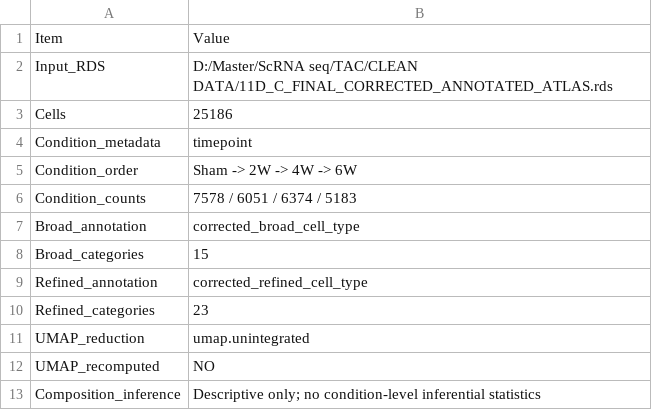
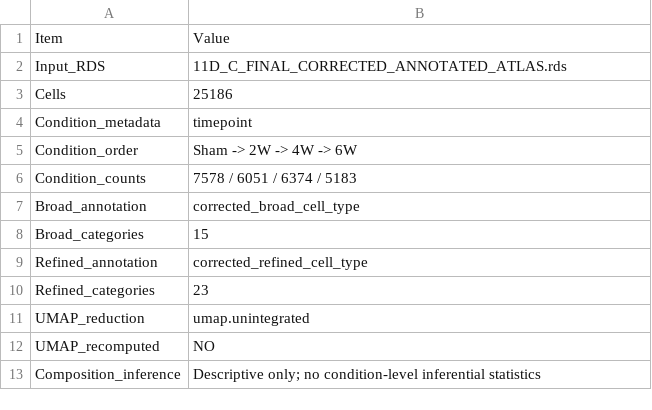
Before and after one commit to Mokhaled576/CYP-AA-TAC-Remodeling, a CSV file: source_data/Figure_01/Fig1_Manuscript_Audit.csv, drawn as a sheet.

Commit message:
Remove local filesystem path from source-data audit

```diff
--- a/source_data/Figure_01/Fig1_Manuscript_Audit.csv
+++ b/source_data/Figure_01/Fig1_Manuscript_Audit.csv
@@ -1,3 +1,3 @@
 "Item","Value"
-"Input_RDS","D:/Master/ScRNA seq/TAC/CLEAN DATA/11D_C_FINAL_CORRECTED_ANNOTATED_ATLAS.rds"
+"Input_RDS","11D_C_FINAL_CORRECTED_ANNOTATED_ATLAS.rds"
 "Cells","25186"
```
